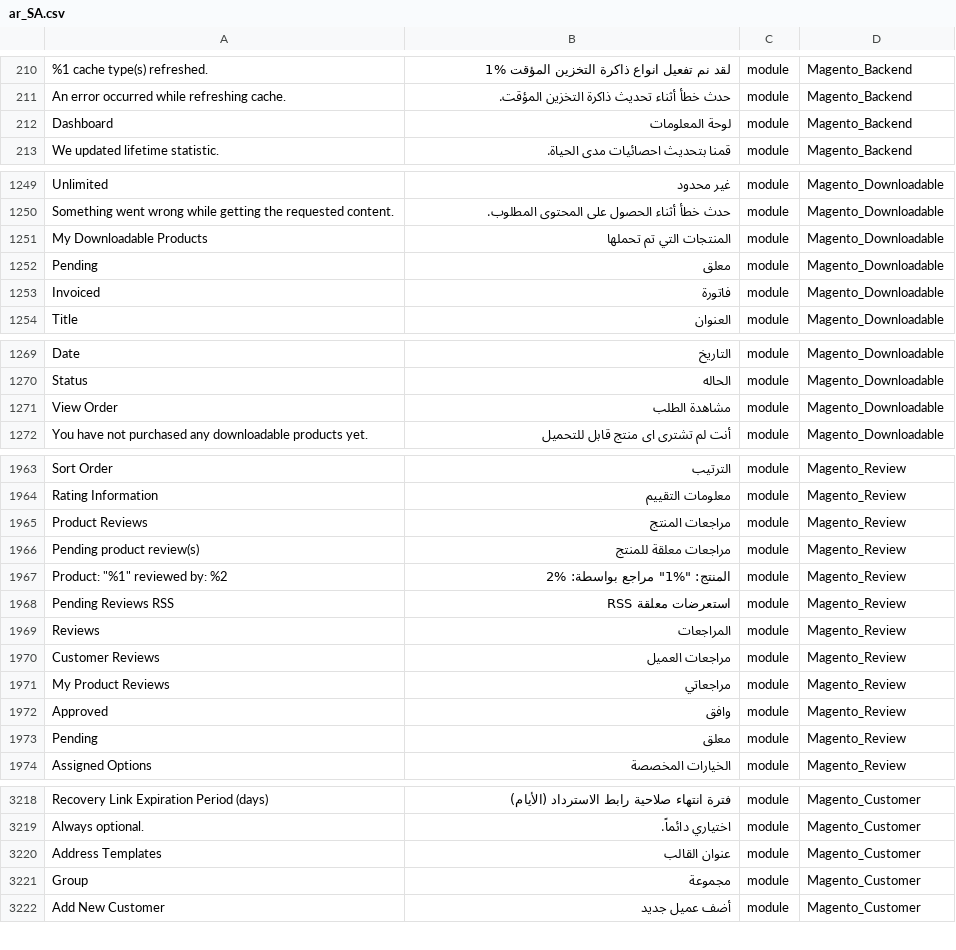
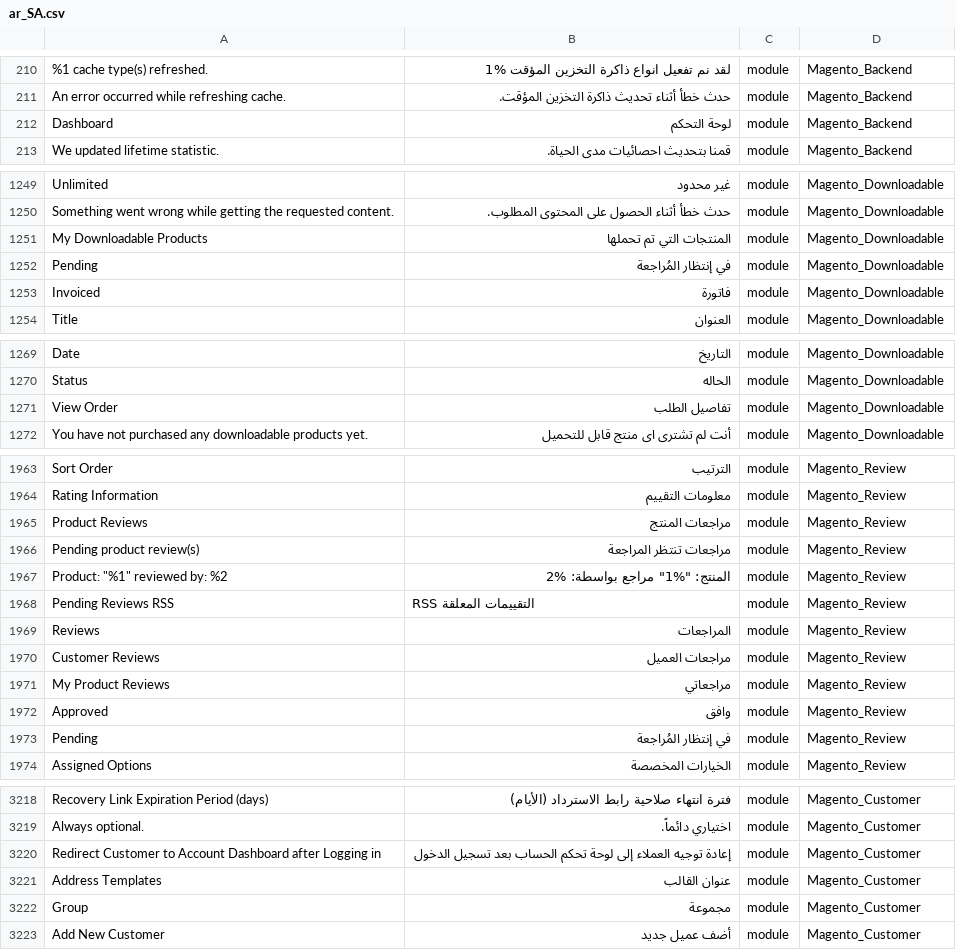
Before and after one commit to Magento2Translations/language_ar_sa, a CSV file: ar_SA.csv, drawn as a sheet; only a part is shown, gaps mark what is left out; the diff covers the shown part only; the diff names each change by its address in the sheet, - before the commit and + after, or states it on an @@ line.

```diff
--- a/ar_SA.csv
+++ b/ar_SA.csv
-B212: لوحة المعلومات
+B212: لوحة التحكم
-B1252: معلق
+B1252: في إنتظار المُراجعة
-B1271: مشاهدة الطلب
+B1271: تفاصيل الطلب
-B1966: مراجعات معلقة للمنتج
+B1966: مراجعات تنتظر المراجعة
-B1968: استعرضات معلقة RSS
+B1968: RSS التقييمات المعلقة
-B1973: معلق
+B1973: في إنتظار المُراجعة
+row 3220: Redirect Customer to Account Dashboard after Logging in | إعادة توجيه العملاء إلى لوحة تحكم الحساب بعد تسجيل الدخول | module | Magento_Customer
```
Also changed, not shown: 6 edited cells elsewhere in this file, 1 other file.
